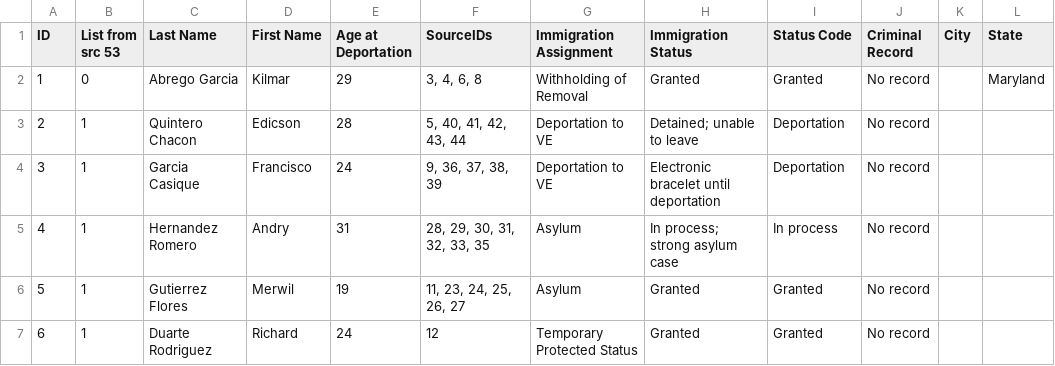
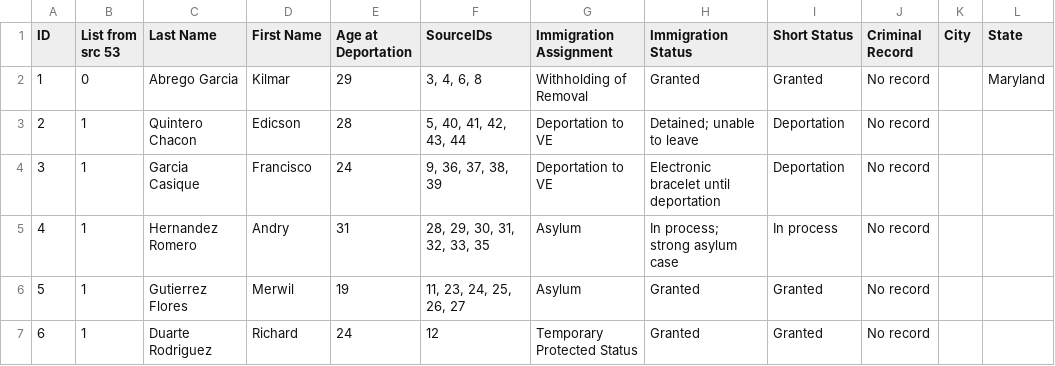
Before and after one commit to traveling-libr/bringThemBack, a CSV file: data/the_men.csv, drawn as a sheet; only a part is shown.

```diff
--- a/data/the_men.csv
+++ b/data/the_men.csv
@@ -1,2 +1,2 @@
-ID,List from src 53,Last Name,First Name,Age at Deportation,SourceIDs,Immigration Assignment,Immigration Status,Status Code,Criminal Record,City,State
+ID,List from src 53,Last Name,First Name,Age at Deportation,SourceIDs,Immigration Assignment,Immigration Status,Short Status,Criminal Record,City,State
 1,0,Abrego Garcia,Kilmar,29,"3, 4, 6, 8",Withholding of Removal,Granted,Granted,No record,,Maryland
```
Also changed, not shown: 1 other file.
